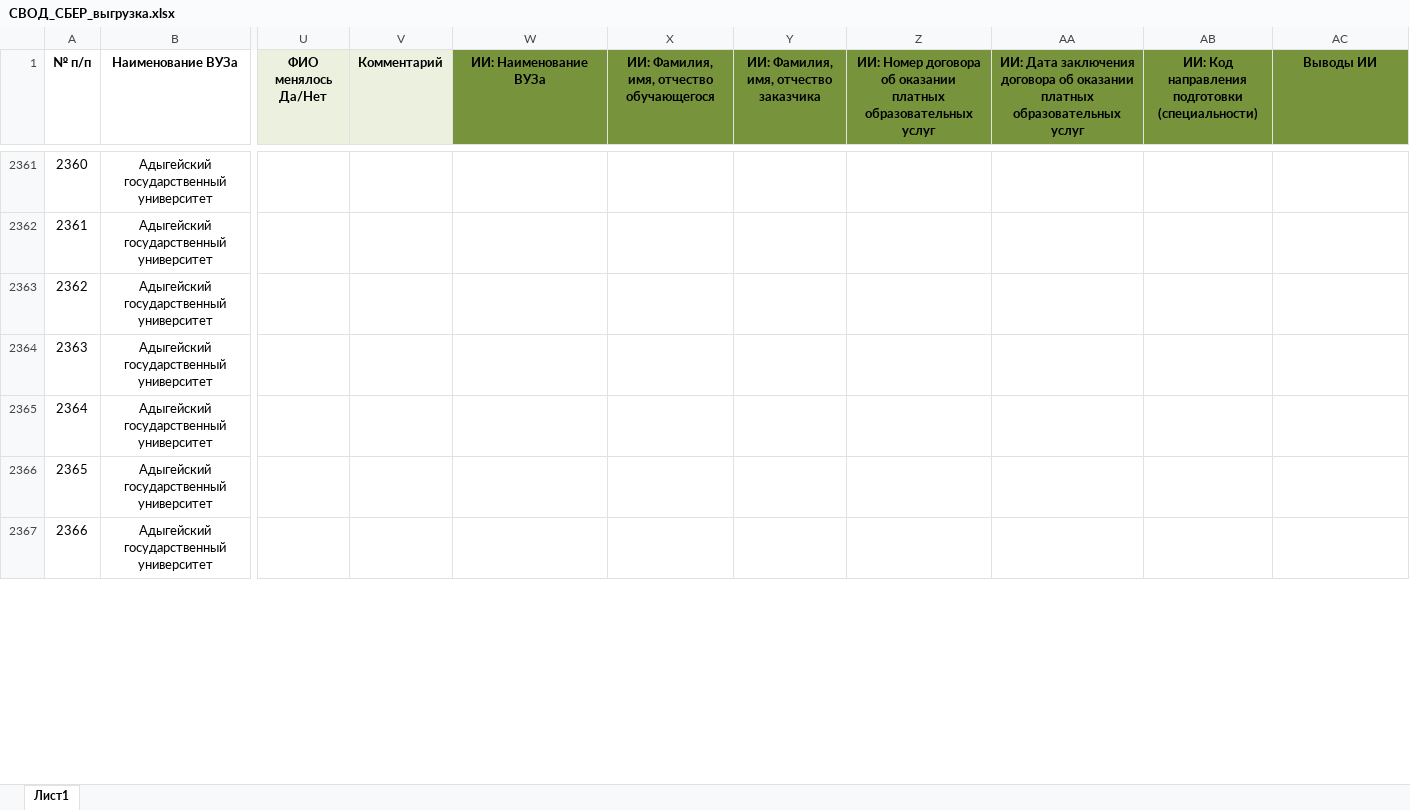
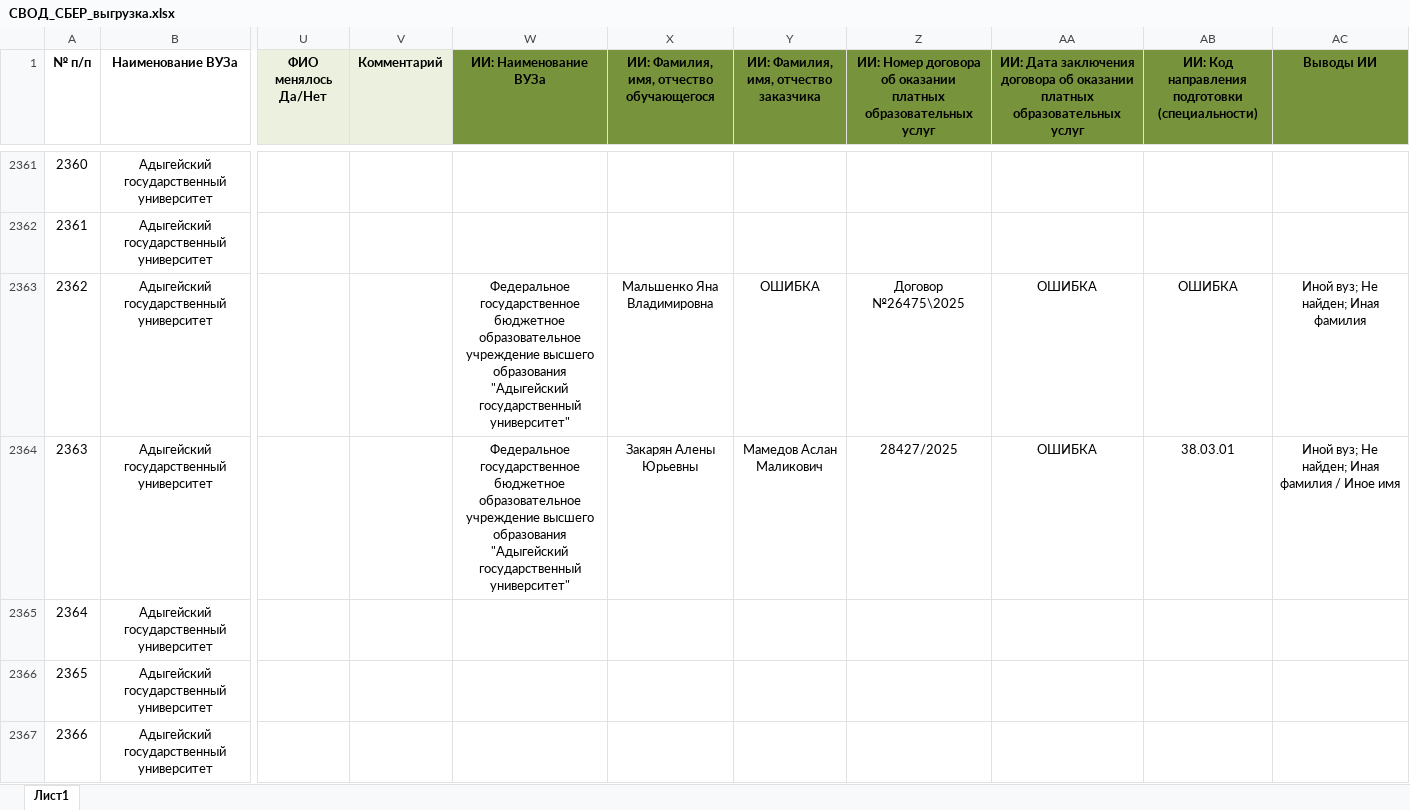
Before and after one commit to BondarenkoVyacheslav/Agreements, an Excel workbook: СВОД_СБЕР_выгрузка.xlsx, sheet Лист1, drawn as a sheet; only a part is shown, gaps mark what is left out; values as stored, in another font and other column widths than the file's, no borders; the diff covers the shown part only; the diff names each change by its address in the sheet, - before the commit and + after, or states it on an @@ line.

```diff
--- a/СВОД_СБЕР_выгрузка.xlsx (sheet Лист1)
+++ b/СВОД_СБЕР_выгрузка.xlsx (sheet Лист1)
-W2363:W2364 (ИИ: Наименование ВУЗа): (empty)
+W2363:W2364 (ИИ: Наименование ВУЗа): Федеральное государственное бюджетное образовательное учреждение высшего образования "Адыгейский государственный университет"
-X2363: (empty)
+X2363: Мальшенко Яна Владимировна
-Y2363: (empty)
+Y2363: ОШИБКА
-Z2363: (empty)
+Z2363: Договор №26475\2025
-AA2363:AA2364: (empty)
+AA2363:AA2364: ОШИБКА
-AB2363: (empty)
+AB2363: ОШИБКА
-AC2363 (Выводы ИИ): (empty)
+AC2363 (Выводы ИИ): Иной вуз; Не найден; Иная фамилия
-X2364: (empty)
+X2364: Закарян Алены Юрьевны
-Y2364: (empty)
+Y2364: Мамедов Аслан Маликович
-Z2364: (empty)
+Z2364: 28427/2025
-AB2364: (empty)
+AB2364: 38.03.01
-AC2364 (Выводы ИИ): (empty)
+AC2364 (Выводы ИИ): Иной вуз; Не найден; Иная фамилия / Иное имя
```
Also changed, not shown: 950 edited cells elsewhere in this sheet, 10 other files.
